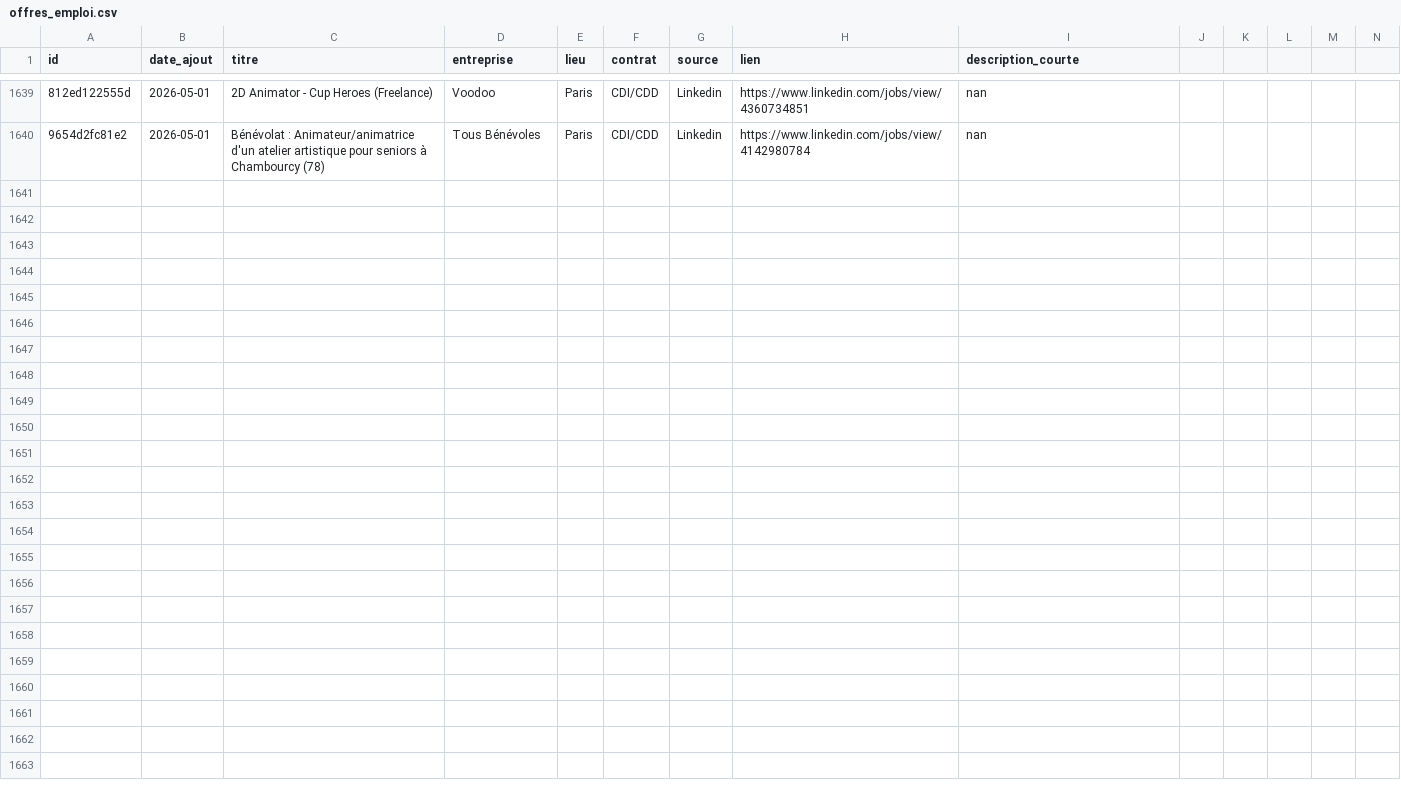
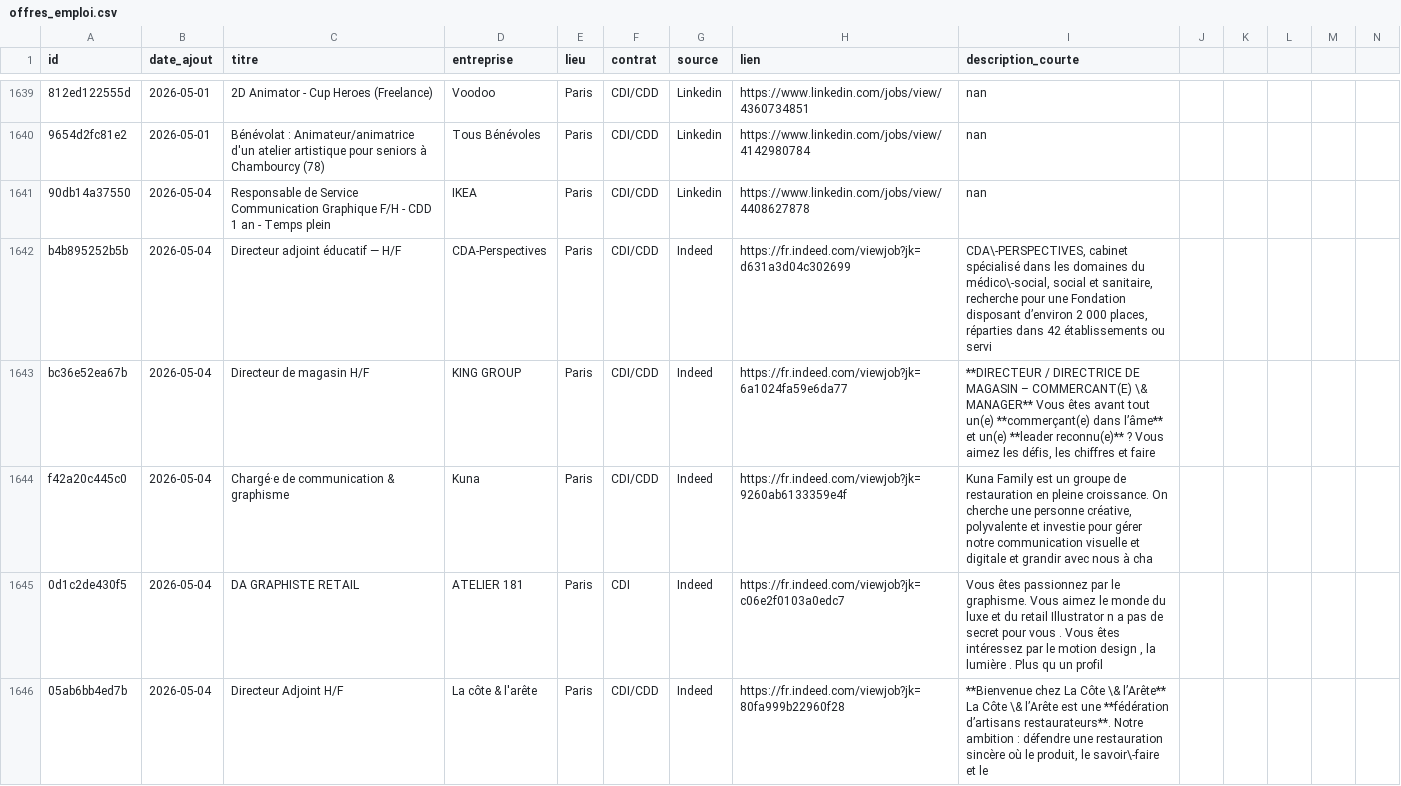
Before and after one commit to CroustiPote/job-scraper, a CSV file: offres_emploi.csv, drawn as a sheet; only a part is shown, gaps mark what is left out; rows hold the shown columns only; the diff covers the shown part only; the diff names each change by its address in the sheet, - before the commit and + after, or states it on an @@ line.

```diff
--- a/offres_emploi.csv
+++ b/offres_emploi.csv
+row 1641: 90db14a37550 | 2026-05-04 | Responsable de Service Communication Graphique F/H - CDD 1 an - Temps plein | IKEA | Paris | CDI/CDD | Linkedin | https://www.linkedin.com/jobs/view/4408627878 | nan
+row 1642: b4b895252b5b | 2026-05-04 | Directeur adjoint éducatif — H/F | CDA-Perspectives | Paris | CDI/CDD | Indeed | https://fr.indeed.com/viewjob?jk=d631a3d04c302699 | CDA\-PERSPECTIVES, cabinet spécialisé dans les domaines du médico\-social, social et sanitaire, recherche pour une Fondation disposant d’environ 2 000 places, réparties dans 42 établissements ou servi
+row 1643: bc36e52ea67b | 2026-05-04 | Directeur de magasin H/F | KING GROUP | Paris | CDI/CDD | Indeed | https://fr.indeed.com/viewjob?jk=6a1024fa59e6da77 | **DIRECTEUR / DIRECTRICE DE MAGASIN – COMMERCANT(E) \& MANAGER** Vous êtes avant tout un(e) **commerçant(e) dans l’âme** et un(e) **leader reconnu(e)** ? Vous aimez les défis, les chiffres et faire
+row 1644: f42a20c445c0 | 2026-05-04 | Chargé·e de communication & graphisme | Kuna | Paris | CDI/CDD | Indeed | https://fr.indeed.com/viewjob?jk=9260ab6133359e4f | Kuna Family est un groupe de restauration en pleine croissance. On cherche une personne créative, polyvalente et investie pour gérer notre communication visuelle et digitale et grandir avec nous à cha
+row 1645: 0d1c2de430f5 | 2026-05-04 | DA GRAPHISTE RETAIL | ATELIER 181 | Paris | CDI | Indeed | https://fr.indeed.com/viewjob?jk=c06e2f0103a0edc7 | Vous êtes passionnez par le graphisme. Vous aimez le monde du luxe et du retail Illustrator n a pas de secret pour vous . Vous êtes intéressez par le motion design , la lumière . Plus qu un profil
+row 1646: 05ab6bb4ed7b | 2026-05-04 | Directeur Adjoint H/F | La côte & l'arête | Paris | CDI/CDD | Indeed | https://fr.indeed.com/viewjob?jk=80fa999b22960f28 | **Bienvenue chez La Côte \& l’Arête** La Côte \& l’Arête est une **fédération d’artisans restaurateurs**. Notre ambition : défendre une restauration sincère où le produit, le savoir\-faire et le
```
Also changed, not shown: 15 added rows elsewhere in this file.
